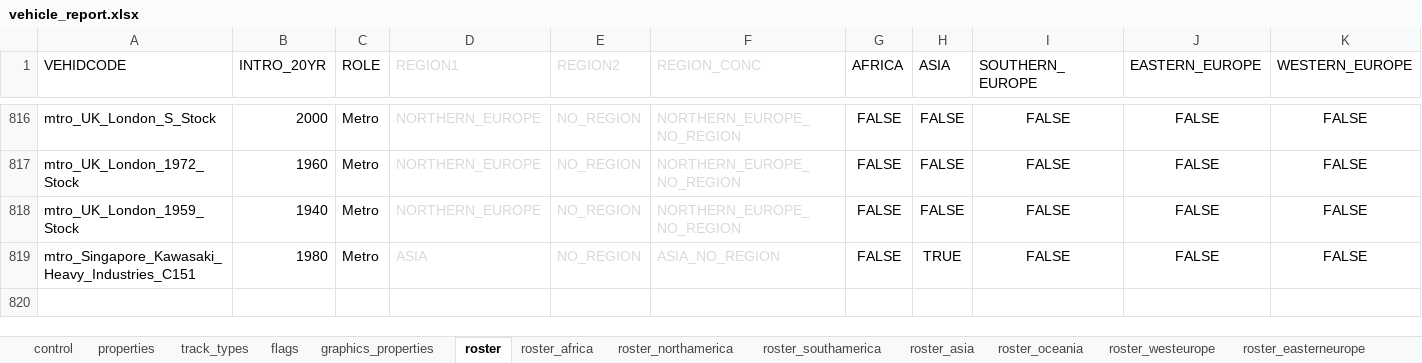
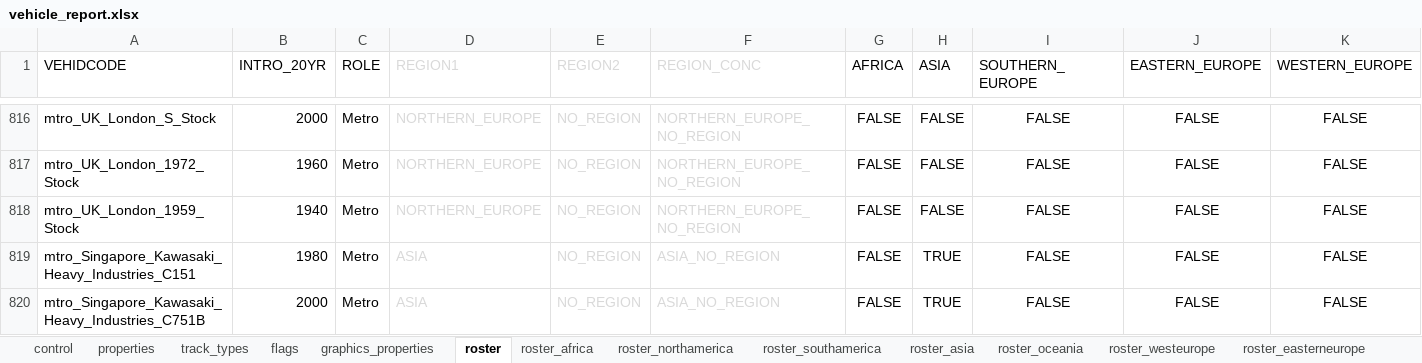
Before and after one commit to nemethviktor/2ccts_revival, an Excel workbook: tools/vehicle_report.xlsx, sheet roster, drawn as a sheet; only a part is shown, gaps mark what is left out; values as stored, in another font and other column widths than the file's, no borders; conditional formats not drawn; rows hold the shown columns only; the diff names each change by its address in the sheet, - before the commit and + after, or states it on an @@ line.

Commit message:
Add, `Singapore C751B`

```diff
--- a/tools/vehicle_report.xlsx (sheet roster)
+++ b/tools/vehicle_report.xlsx (sheet roster)
+row 820: mtro_Singapore_Kawasaki_Heavy_Industries_C751B | 2000 | Metro | ASIA | NO_REGION | ASIA_NO_REGION | FALSE | TRUE | FALSE | FALSE | FALSE
```
Also changed, not shown: sheet properties, sheet control, sheet flags, sheet track_types, sheet graphics_properties, 54 other files.
